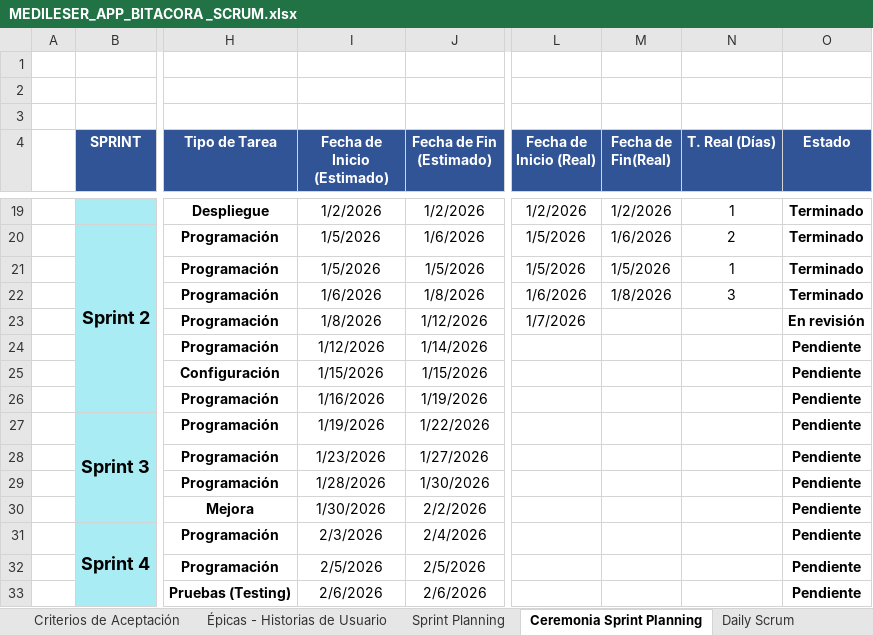
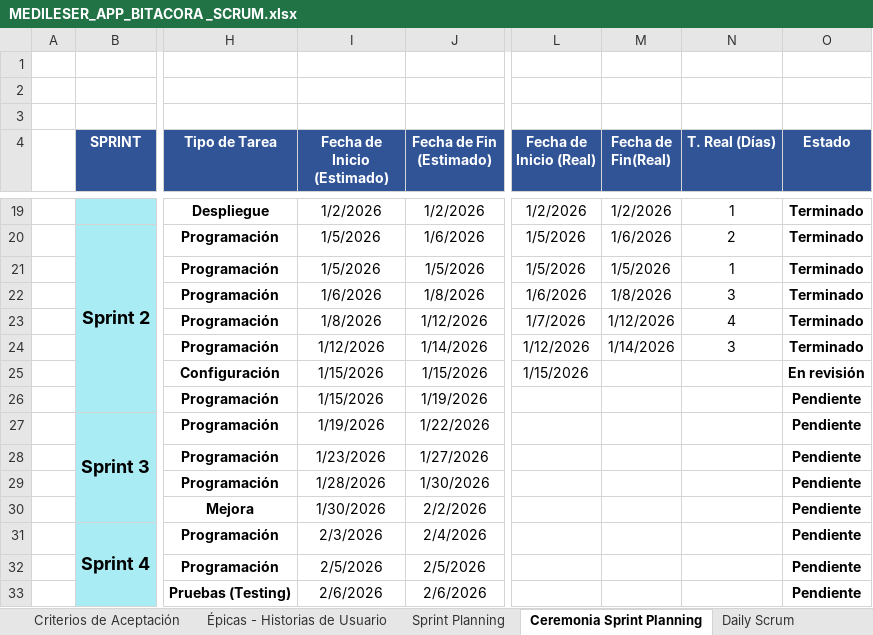
Before and after one commit to kromashop25-source/MEDILESER_APP, an Excel workbook: docs/MEDILESER_APP_BITACORA _SCRUM.xlsx, sheet Ceremonia Sprint Planning, drawn as a sheet; only a part is shown, gaps mark what is left out; values as stored, in another font and other column widths than the file's, no borders; conditional formats not drawn; the diff names each change by its address in the sheet, - before the commit and + after, or states it on an @@ line.

```diff
--- a/docs/MEDILESER_APP_BITACORA _SCRUM.xlsx (sheet Ceremonia Sprint Planning)
+++ b/docs/MEDILESER_APP_BITACORA _SCRUM.xlsx (sheet Ceremonia Sprint Planning)
-M23 (Fecha de Fin(Real)): (empty)
+M23 (Fecha de Fin(Real)): 1/12/2026
-N23 (T. Real (Días)): (empty)
+N23 (T. Real (Días)): 4
-O23 (Estado): En revisión
+O23 (Estado): Terminado
-L24 (Fecha de Inicio (Real)): (empty)
+L24 (Fecha de Inicio (Real)): 1/12/2026
-M24 (Fecha de Fin(Real)): (empty)
+M24 (Fecha de Fin(Real)): 1/14/2026
-N24 (T. Real (Días)): (empty)
+N24 (T. Real (Días)): 3
-O24 (Estado): Pendiente
+O24 (Estado): Terminado
-L25 (Fecha de Inicio (Real)): (empty)
+L25 (Fecha de Inicio (Real)): 1/15/2026
-O25 (Estado): Pendiente
+O25 (Estado): En revisión
-I26 (Fecha de Inicio (Estimado)): 1/16/2026
+I26 (Fecha de Inicio (Estimado)): 1/15/2026
```
Also changed, not shown: sheet Daily Scrum, 6 other files.
